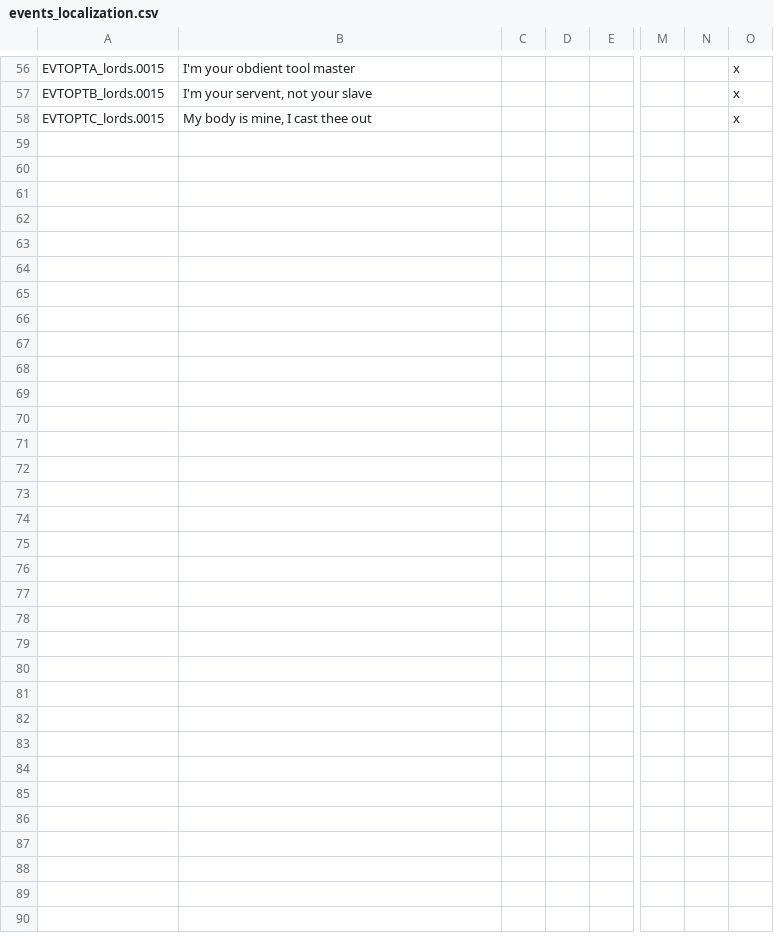
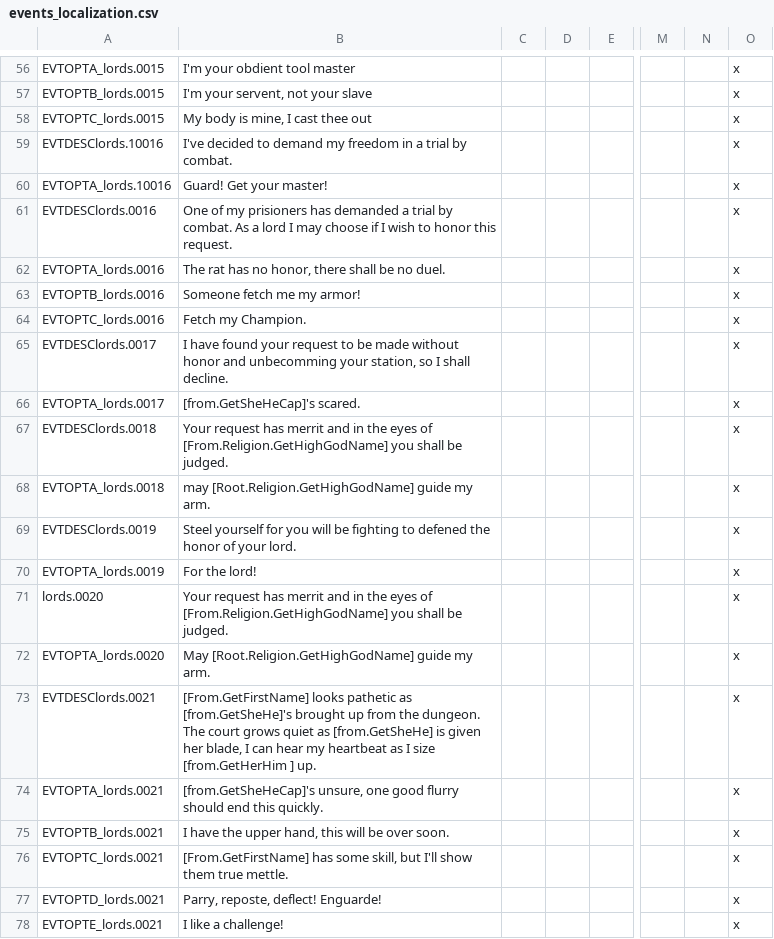
Before and after one commit to aoitjakima/crusaderlords, a CSV file: Crusader Lords/localisation/events_localization.csv, drawn as a sheet; only a part is shown, gaps mark what is left out; rows hold the shown columns only; the diff covers the shown part only; the diff names each change by its address in the sheet, - before the commit and + after, or states it on an @@ line.

Commit message:
add localization to functional duel event

```diff
--- a/Crusader Lords/localisation/events_localization.csv
+++ b/Crusader Lords/localisation/events_localization.csv
+row 59: EVTDESClords.10016 | I've decided to demand my freedom in a trial by combat. |  |  |  |  |  | x
+row 60: EVTOPTA_lords.10016 | Guard! Get your master! |  |  |  |  |  | x
+row 61: EVTDESClords.0016 | One of my prisioners has demanded a trial by combat. As a lord I may choose if I wish to honor this request. |  |  |  |  |  | x
+row 62: EVTOPTA_lords.0016 | The rat has no honor, there shall be no duel. |  |  |  |  |  | x
+row 63: EVTOPTB_lords.0016 | Someone fetch me my armor! |  |  |  |  |  | x
+row 64: EVTOPTC_lords.0016 | Fetch my Champion. |  |  |  |  |  | x
+row 65: EVTDESClords.0017 | I have found your request to be made without honor and unbecomming your station, so I shall decline. |  |  |  |  |  | x
+row 66: EVTOPTA_lords.0017 | [from.GetSheHeCap]'s scared. |  |  |  |  |  | x
+row 67: EVTDESClords.0018 | Your request has merrit and in the eyes of [From.Religion.GetHighGodName] you shall be judged. |  |  |  |  |  | x
+row 68: EVTOPTA_lords.0018 | may [Root.Religion.GetHighGodName] guide my arm. |  |  |  |  |  | x
+row 69: EVTDESClords.0019 | Steel yourself for you will be fighting to defened the honor of your lord. |  |  |  |  |  | x
+row 70: EVTOPTA_lords.0019 | For the lord! |  |  |  |  |  | x
+row 71: lords.0020 | Your request has merrit and in the eyes of [From.Religion.GetHighGodName] you shall be judged. |  |  |  |  |  | x
+row 72: EVTOPTA_lords.0020 | May [Root.Religion.GetHighGodName] guide my arm. |  |  |  |  |  | x
+row 73: EVTDESClords.0021 | [From.GetFirstName] looks pathetic as [from.GetSheHe]'s brought up from the dungeon. The court grows quiet as [from.GetSheHe] is given her blade, I can hear my heartbeat as I size [from.GetHerHim ] up. |  |  |  |  |  | x
+row 74: EVTOPTA_lords.0021 | [from.GetSheHeCap]'s unsure, one good flurry should end this quickly. |  |  |  |  |  | x
+row 75: EVTOPTB_lords.0021 | I have the upper hand, this will be over soon. |  |  |  |  |  | x
+row 76: EVTOPTC_lords.0021 | [From.GetFirstName] has some skill, but I'll show them true mettle. |  |  |  |  |  | x
+row 77: EVTOPTD_lords.0021 | Parry, reposte, deflect! Enguarde! |  |  |  |  |  | x
+row 78: EVTOPTE_lords.0021 | I like a challenge! |  |  |  |  |  | x
```
Also changed, not shown: 34 added rows elsewhere in this file, 1 other file.
